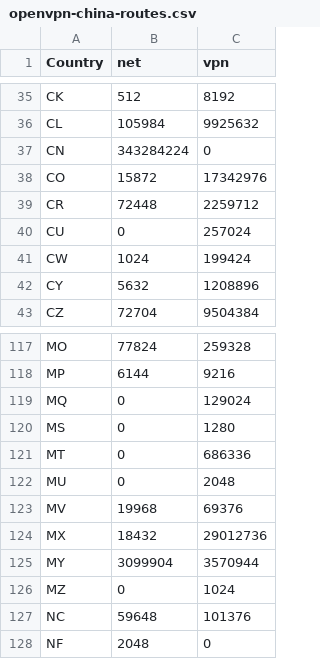
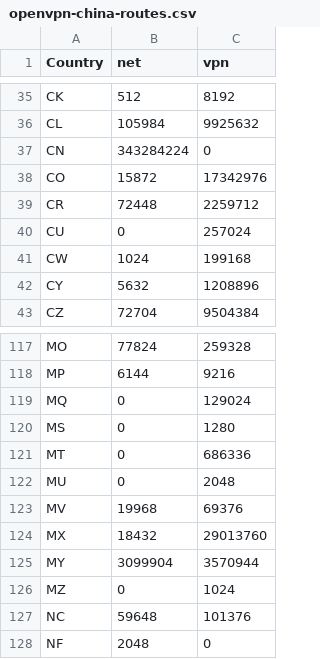
Before and after one commit to BluYous/bestroutetb-actions, a CSV file: openvpn-china-routes.csv, drawn as a sheet; only a part is shown, gaps mark what is left out.

```diff
--- a/openvpn-china-routes.csv
+++ b/openvpn-china-routes.csv
@@ -40,3 +40,3 @@ CR,72448,2259712
 CU,0,257024
-CW,1024,199424
+CW,1024,199168
 CY,5632,1208896
@@ -123,3 +123,3 @@ MU,0,2048
 MV,19968,69376
-MX,18432,29012736
+MX,18432,29013760
 MY,3099904,3570944
```
